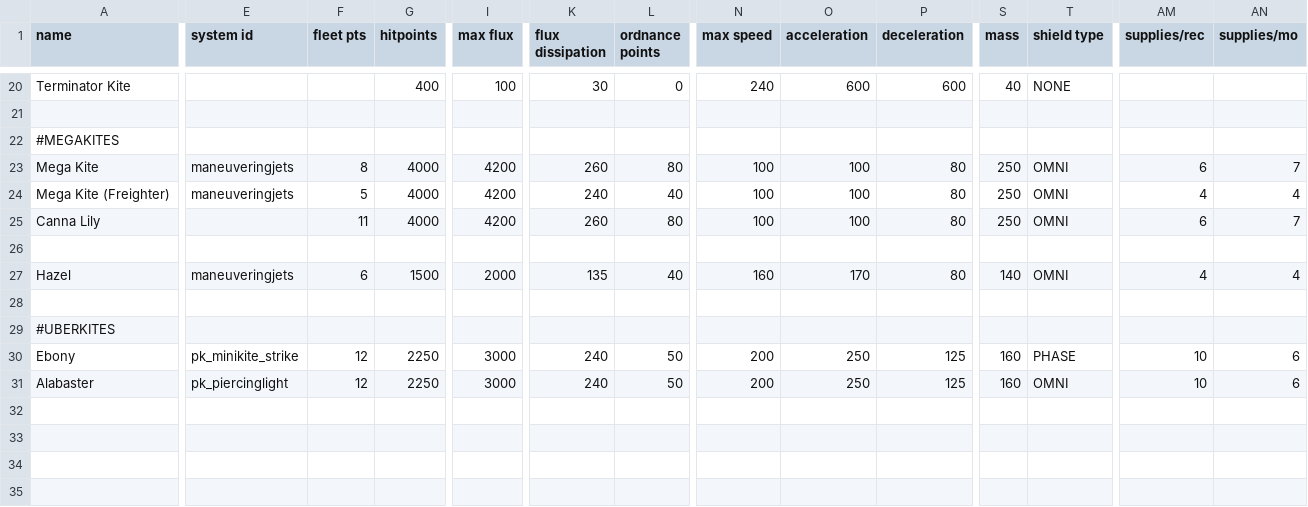
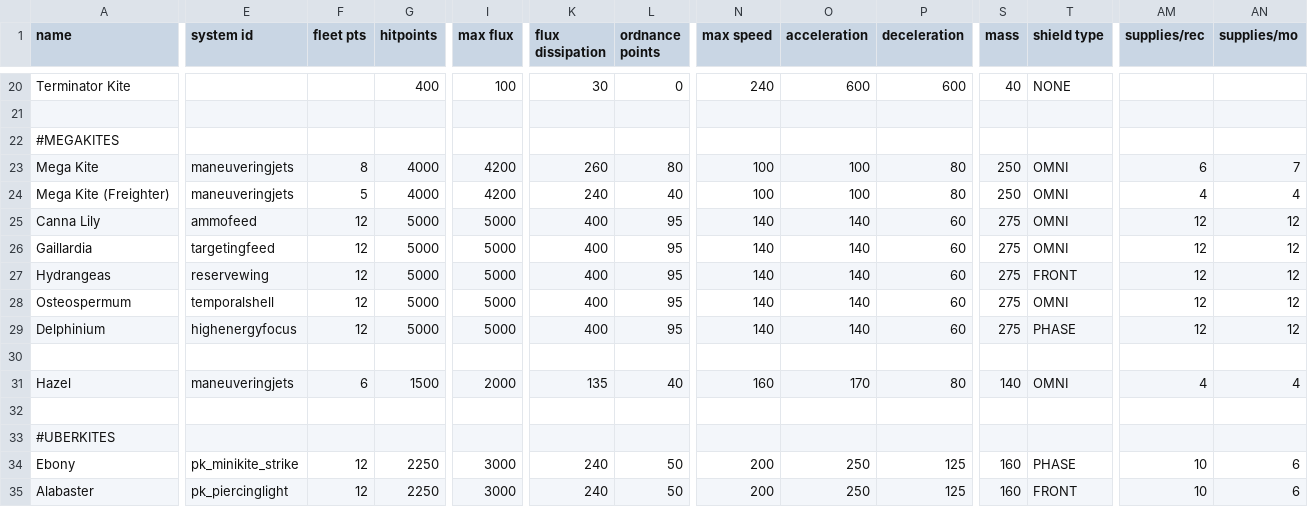
Before and after one commit to InsertSampleText/PrismaticKites, a CSV file: data/hulls/ship_data.csv, drawn as a sheet; only a part is shown, gaps mark what is left out; addresses are those after the commit; rows hold the shown columns only; the diff covers the shown part only; the diff names each change by its address in the sheet, - before the commit and + after, or states it on an @@ line.

```diff
--- a/data/hulls/ship_data.csv
+++ b/data/hulls/ship_data.csv
-E25 (system id): (empty)
+E25 (system id): ammofeed
-F25 (fleet pts): 11
+F25 (fleet pts): 12
-G25 (hitpoints): 4000
+G25 (hitpoints): 5000
-I25 (max flux): 4200
+I25 (max flux): 5000
-K25 (flux dissipation): 260
+K25 (flux dissipation): 400
-L25 (ordnance points): 80
+L25 (ordnance points): 95
-N25 (max speed): 100
+N25 (max speed): 140
-O25 (acceleration): 100
+O25 (acceleration): 140
-P25 (deceleration): 80
+P25 (deceleration): 60
-S25 (mass): 250
+S25 (mass): 275
-AM25 (supplies/rec): 6
+AM25 (supplies/rec): 12
-AN25 (supplies/mo): 7
+AN25 (supplies/mo): 12
+row 26: Gaillardia | targetingfeed | 12 | 5000 | 5000 | 400 | 95 | 140 | 140 | 60 | 275 | OMNI | 12 | 12
+row 27: Hydrangeas | reservewing | 12 | 5000 | 5000 | 400 | 95 | 140 | 140 | 60 | 275 | FRONT | 12 | 12
+row 28: Osteospermum | temporalshell | 12 | 5000 | 5000 | 400 | 95 | 140 | 140 | 60 | 275 | OMNI | 12 | 12
+row 29: Delphinium | highenergyfocus | 12 | 5000 | 5000 | 400 | 95 | 140 | 140 | 60 | 275 | PHASE | 12 | 12
-T35 (shield type): OMNI
+T35 (shield type): FRONT
```
Also changed, not shown: 2 edited cells elsewhere in this file, data/hullmods/hull_mods.csv, data/hulls/wing_data.csv, 34 other files.
